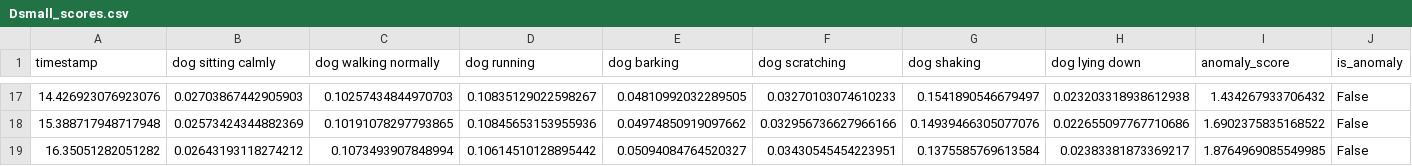
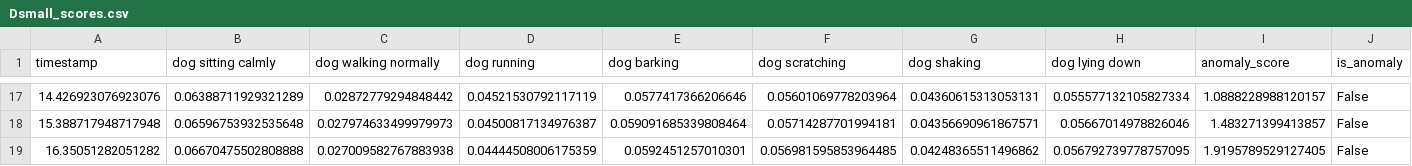
Before and after one commit to olan131/dog-behavior, a CSV file: ui_output/Dsmall_scores.csv, drawn as a sheet; only a part is shown, gaps mark what is left out; the diff covers the shown part only.

```diff
--- a/ui_output/Dsmall_scores.csv
+++ b/ui_output/Dsmall_scores.csv
@@ -17,3 +17,3 @@ timestamp,dog sitting calmly,dog walking normally,dog running,dog barking,dog sc
-14.426923076923076,0.02703867442905903,0.10257434844970703,0.10835129022598267,0.04810992032289505,0.03270103074610233,0.1541890546679497,0.023203318938612938,1.434267933706432,False
-15.388717948717948,0.02573424344882369,0.10191078297793865,0.10845653153955936,0.04974850919097662,0.032956736627966166,0.14939466305077076,0.022655097767710686,1.6902375835168522,False
-16.35051282051282,0.02643193118274212,0.1073493907848994,0.10614510128895442,0.05094084764520327,0.03430545454223951,0.1375585769613584,0.02383381873369217,1.8764969085549985,False
+14.426923076923076,0.06388711929321289,0.02872779294848442,0.04521530792117119,0.0577417366206646,0.05601069778203964,0.04360615313053131,0.055577132105827334,1.0888228988120157,False
+15.388717948717948,0.06596753932535648,0.027974633499979973,0.04500817134976387,0.059091685339808464,0.05714287701994181,0.04356690961867571,0.05667014978826046,1.483271399413857,False
+16.35051282051282,0.06670475502808888,0.027009582767883938,0.04444508006175359,0.0592451257010301,0.056981595853964485,0.04248365511496862,0.056792739778757095,1.9195789529127405,False
```
Also changed, not shown: 121 edited cells elsewhere in this file, ui_output/dog3_scores.csv, ui_output/videoplayback_scores.csv, 22 other files.
